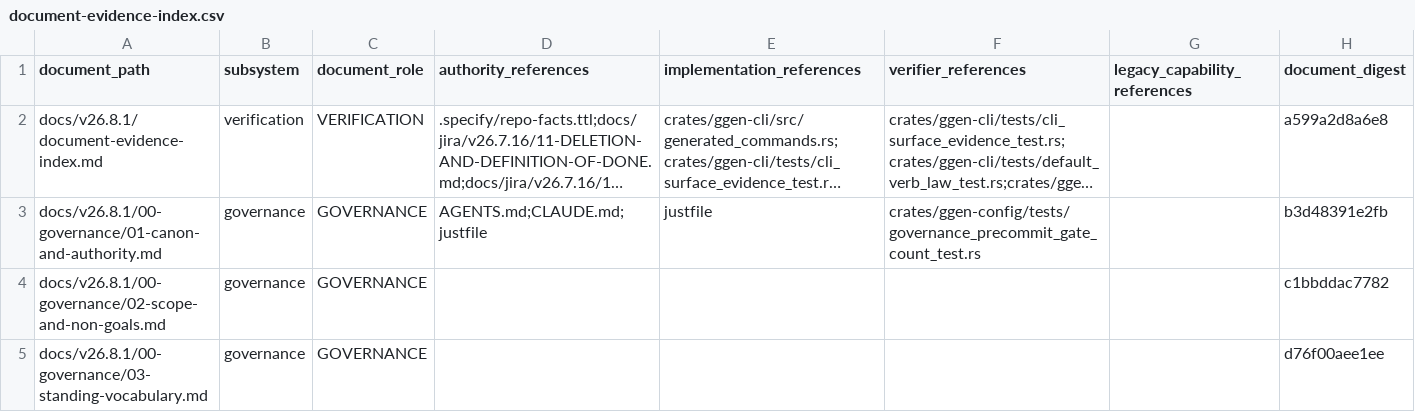
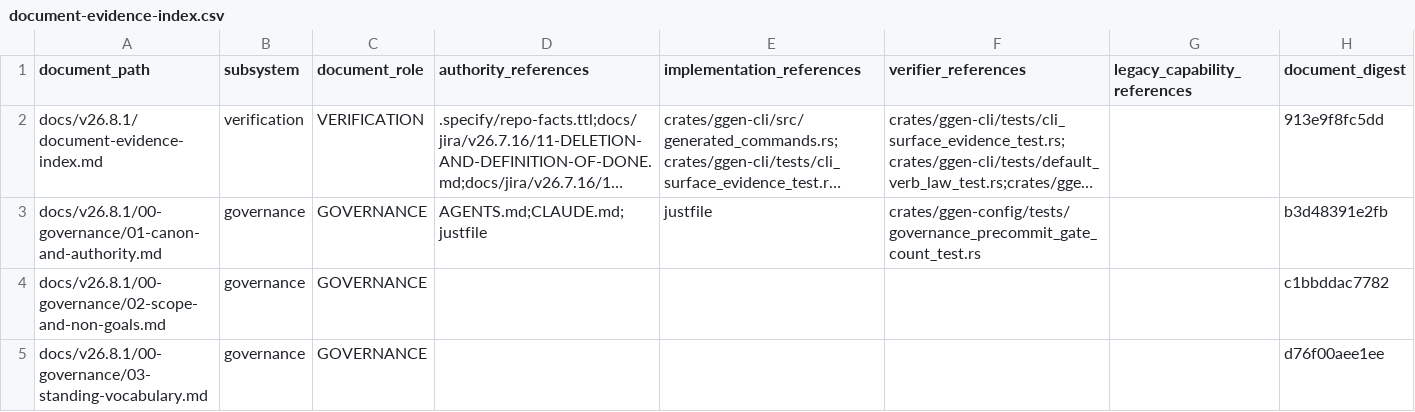
Before and after one commit to seanchatmangpt/ggen, a CSV file: docs/v26.8.1/document-evidence-index.csv, drawn as a sheet; only a part is shown; long unchanged cells end in …; the diff names each change by its address in the sheet, - before the commit and + after, or states it on an @@ line.

Commit message:
chore(v26.8.1): regenerate coverage-matrix + document-evidence-index against latest fix

```diff
--- a/docs/v26.8.1/document-evidence-index.csv
+++ b/docs/v26.8.1/document-evidence-index.csv
-H2 (document_digest): a599a2d8a6e8
+H2 (document_digest): 913e9f8fc5dd
```
Also changed, not shown: docs/v26.8.1/coverage-matrix.csv, 3 other files.
